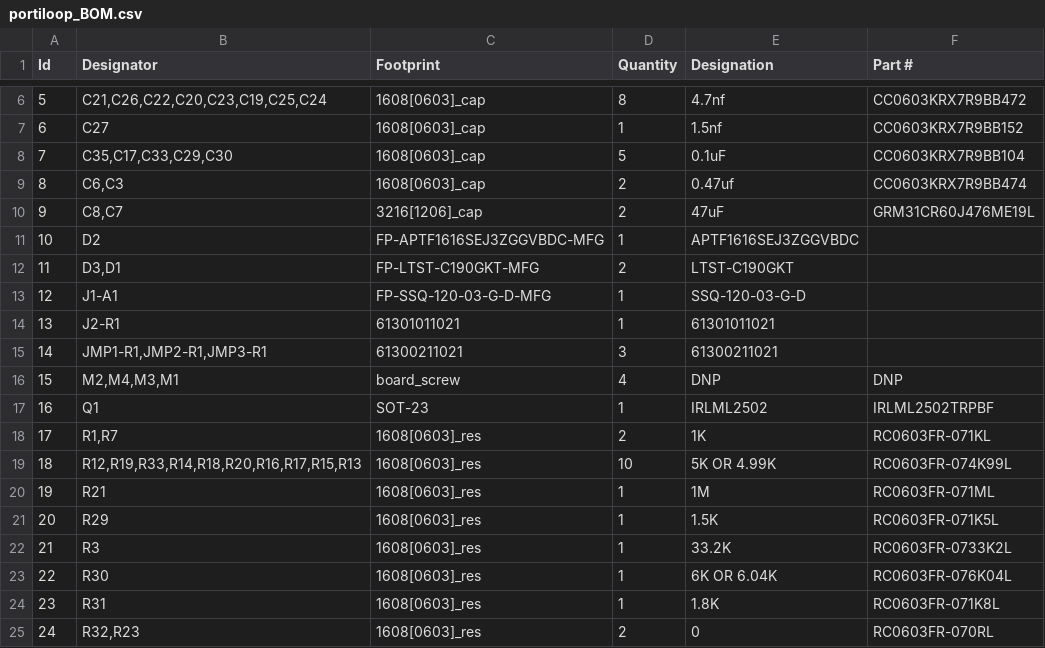
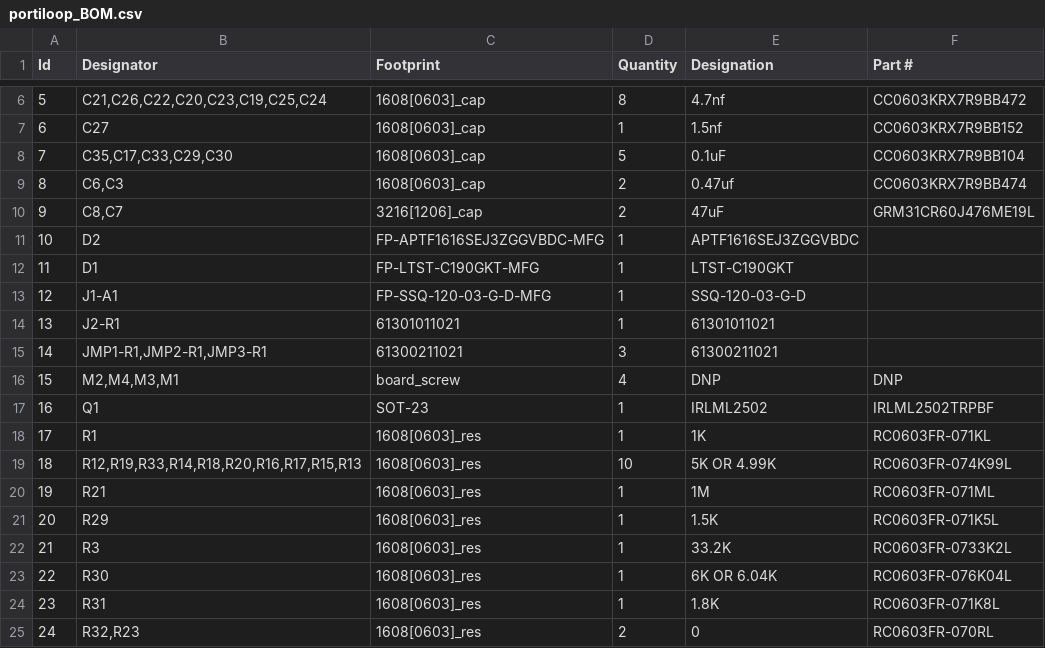
Before and after one commit to Portiloop/portiloop-hardware, a CSV file: portiloop_BOM.csv, drawn as a sheet; only a part is shown, gaps mark what is left out.

```diff
--- a/portiloop_BOM.csv
+++ b/portiloop_BOM.csv
@@ -11,3 +11,3 @@ Id,Designator,Footprint,Quantity,Designation,Part #
 10,D2,FP-APTF1616SEJ3ZGGVBDC-MFG,1,APTF1616SEJ3ZGGVBDC,
-11,"D3,D1",FP-LTST-C190GKT-MFG,2,LTST-C190GKT,
+11,D1,FP-LTST-C190GKT-MFG,1,LTST-C190GKT,
 12,J1-A1,FP-SSQ-120-03-G-D-MFG,1,SSQ-120-03-G-D,
@@ -17,3 +17,3 @@ Id,Designator,Footprint,Quantity,Designation,Part #
 16,Q1,SOT-23,1,IRLML2502,IRLML2502TRPBF
-17,"R1,R7",1608[0603]_res,2,1K,RC0603FR-071KL
+17,R1,1608[0603]_res,1,1K,RC0603FR-071KL
 18,"R12,R19,R33,R14,R18,R20,R16,R17,R15,R13",1608[0603]_res,10,5K OR 4.99K,RC0603FR-074K99L
```
Also changed, not shown: portiloop-all-POS.csv, 10 other files.
